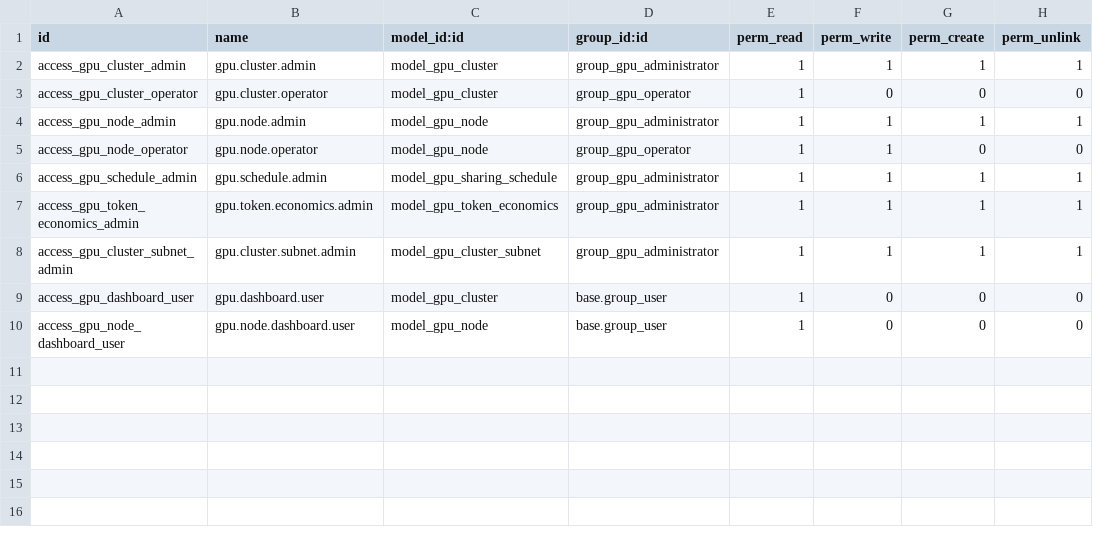
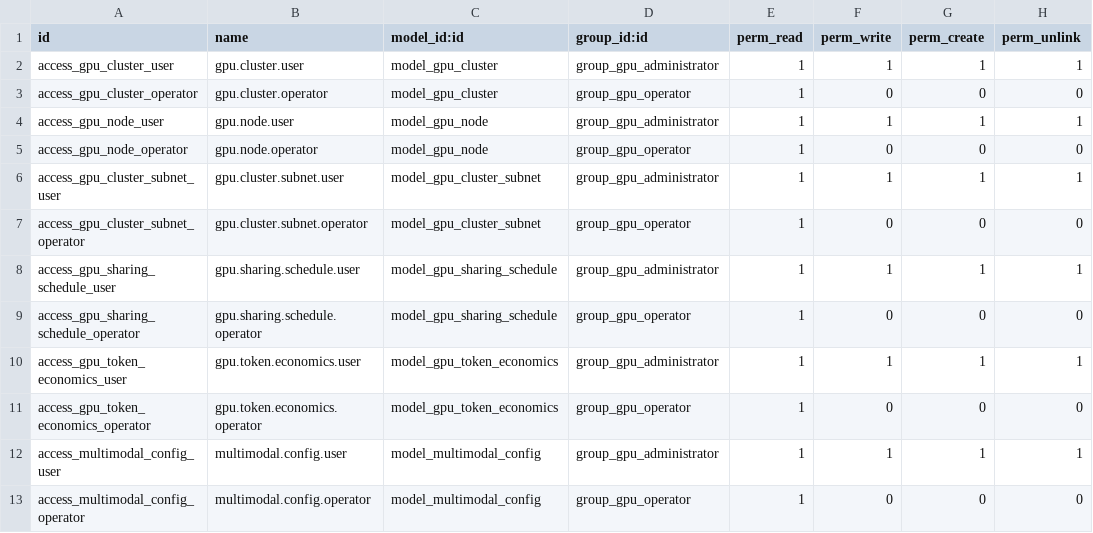
Before and after one commit to nettrades/nettrades-platform, a CSV file: odoo-modules/nettrades_gpu_admin/security/ir.model.access.csv, drawn as a sheet.

Commit message:
1. Module Manifests (__manifest__.py) – Missing author and license Keys
All custom modules currently lack author and license metadata, causing warnings in the logs and leaving the module documentation incomplete. I'll regenerate each with full comments.

Modules to fix:

    nettrades_core

    nettrades_good_answer

    nettrades_ask_someone

    nettrades_gpu_admin

    nettrades_gpustack_adapter

    nettrades_queue

    nettrades_onboarding

    nettrades_job_matching

    nettrades_proposals

    nettrades_lead_scoring

    nettrades_research

    nettrades_chatbot

    nettrades_notifications

    nettrades_pwa

2. Security Files (security/*.xml) – May Be Incomplete or Missing Record Rules

    nettrades_core/security/nettrades_security.xml – likely missing groups for managers/operators.

    nettrades_good_answer/security/ – might need groups for voting administrators.

    nettrades_ask_someone/security/ – should have groups for session management.

3. Empty controllers/__init__.py Files (We Already Fixed Some, but Others Might Still Be Empty)

    nettrades_onboarding/controllers/__init__.py

    nettrades_proposals/controllers/__init__.py

    nettrades_lead_scoring/controllers/__init__.py

    nettrades_research/controllers/__init__.py

    nettrades_notifications/controllers/__init__.py

    nettrades_pwa/controllers/__init__.py

4. Data Files (data/cron.xml) – May Contain Obsolete Fields (like numbercall)

We already fixed the cron files in nettrades_good_answer. Other modules with cron jobs should be checked.
5. ir.model.access.csv – Some Modules May Be Missing Access Rights for New Models

    nettrades_gpu_admin/security/ir.model.access.csv – should include multimodal_config, gpu.cluster.subnet, etc.

```diff
--- a/odoo-modules/nettrades_gpu_admin/security/ir.model.access.csv
+++ b/odoo-modules/nettrades_gpu_admin/security/ir.model.access.csv
@@ -1,10 +1,13 @@
 id,name,model_id:id,group_id:id,perm_read,perm_write,perm_create,perm_unlink
-access_gpu_cluster_admin,gpu.cluster.admin,model_gpu_cluster,group_gpu_administrator,1,1,1,1
+access_gpu_cluster_user,gpu.cluster.user,model_gpu_cluster,group_gpu_administrator,1,1,1,1
 access_gpu_cluster_operator,gpu.cluster.operator,model_gpu_cluster,group_gpu_operator,1,0,0,0
-access_gpu_node_admin,gpu.node.admin,model_gpu_node,group_gpu_administrator,1,1,1,1
-access_gpu_node_operator,gpu.node.operator,model_gpu_node,group_gpu_operator,1,1,0,0
-access_gpu_schedule_admin,gpu.schedule.admin,model_gpu_sharing_schedule,group_gpu_administrator,1,1,1,1
-access_gpu_token_economics_admin,gpu.token.economics.admin,model_gpu_token_economics,group_gpu_administrator,1,1,1,1
-access_gpu_cluster_subnet_admin,gpu.cluster.subnet.admin,model_gpu_cluster_subnet,group_gpu_administrator,1,1,1,1
-access_gpu_dashboard_user,gpu.dashboard.user,model_gpu_cluster,base.group_user,1,0,0,0
-access_gpu_node_dashboard_user,gpu.node.dashboard.user,model_gpu_node,base.group_user,1,0,0,0
+access_gpu_node_user,gpu.node.user,model_gpu_node,group_gpu_administrator,1,1,1,1
+access_gpu_node_operator,gpu.node.operator,model_gpu_node,group_gpu_operator,1,0,0,0
+access_gpu_cluster_subnet_user,gpu.cluster.subnet.user,model_gpu_cluster_subnet,group_gpu_administrator,1,1,1,1
+access_gpu_cluster_subnet_operator,gpu.cluster.subnet.operator,model_gpu_cluster_subnet,group_gpu_operator,1,0,0,0
+access_gpu_sharing_schedule_user,gpu.sharing.schedule.user,model_gpu_sharing_schedule,group_gpu_administrator,1,1,1,1
+access_gpu_sharing_schedule_operator,gpu.sharing.schedule.operator,model_gpu_sharing_schedule,group_gpu_operator,1,0,0,0
+access_gpu_token_economics_user,gpu.token.economics.user,model_gpu_token_economics,group_gpu_administrator,1,1,1,1
+access_gpu_token_economics_operator,gpu.token.economics.operator,model_gpu_token_economics,group_gpu_operator,1,0,0,0
+access_multimodal_config_user,multimodal.config.user,model_multimodal_config,group_gpu_administrator,1,1,1,1
+access_multimodal_config_operator,multimodal.config.operator,model_multimodal_config,group_gpu_operator,1,0,0,0
```
Also changed, not shown: 7 other files.
